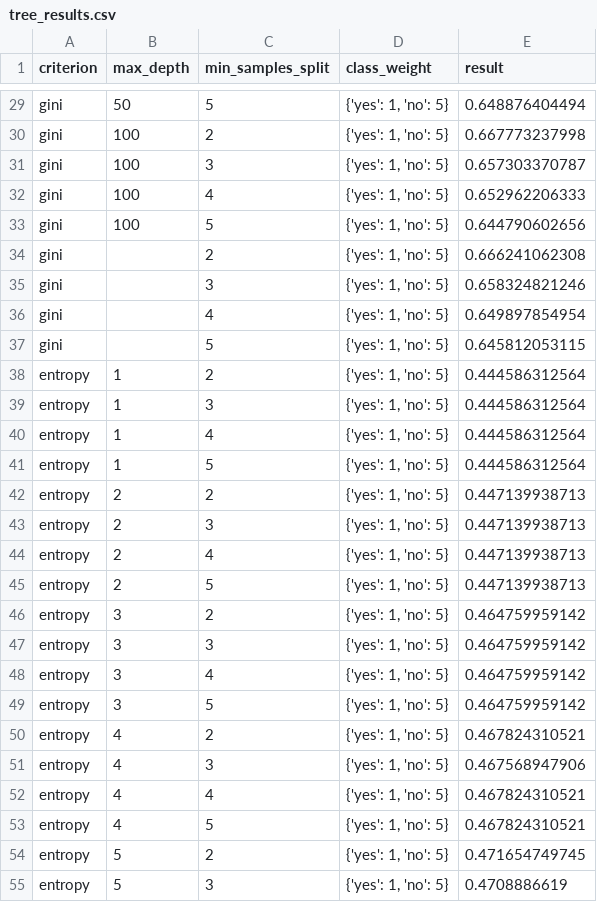
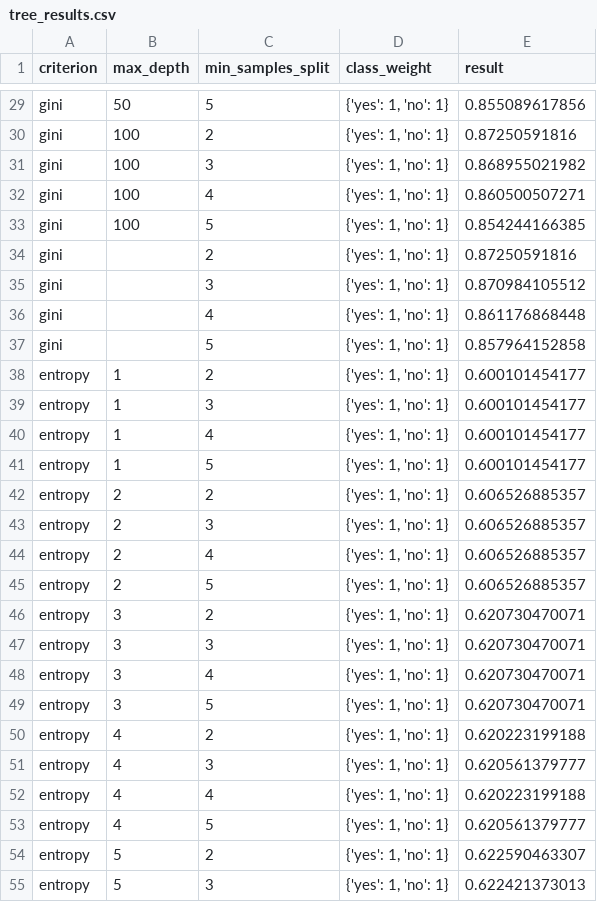
Before and after one commit to yOoMarvin/movie-mining, a CSV file: src/model/tree_results.csv, drawn as a sheet; only a part is shown, gaps mark what is left out; the diff covers the shown part only; the diff names each change by its address in the sheet, - before the commit and + after, or states it on an @@ line.

```diff
--- a/src/model/tree_results.csv
+++ b/src/model/tree_results.csv
-D29:D55 (class_weight): {'yes': 1, 'no': 5}
+D29:D55 (class_weight): {'yes': 1, 'no': 1}
-E29 (result): 0.648876404494
+E29 (result): 0.855089617856
-E30 (result): 0.667773237998
+E30 (result): 0.87250591816
-E31 (result): 0.657303370787
+E31 (result): 0.868955021982
-E32 (result): 0.652962206333
+E32 (result): 0.860500507271
-E33 (result): 0.644790602656
+E33 (result): 0.854244166385
-E34 (result): 0.666241062308
+E34 (result): 0.87250591816
-E35 (result): 0.658324821246
+E35 (result): 0.870984105512
-E36 (result): 0.649897854954
+E36 (result): 0.861176868448
-E37 (result): 0.645812053115
+E37 (result): 0.857964152858
-E38:E41 (result): 0.444586312564
+E38:E41 (result): 0.600101454177
-E42:E45 (result): 0.447139938713
+E42:E45 (result): 0.606526885357
-E46:E49 (result): 0.464759959142
+E46:E49 (result): 0.620730470071
-E50 (result): 0.467824310521
+E50 (result): 0.620223199188
-E51 (result): 0.467568947906
+E51 (result): 0.620561379777
-E52 (result): 0.467824310521
+E52 (result): 0.620223199188
-E53 (result): 0.467824310521
+E53 (result): 0.620561379777
-E54 (result): 0.471654749745
+E54 (result): 0.622590463307
-E55 (result): 0.4708886619
+E55 (result): 0.622421373013
```
Also changed, not shown: 90 edited cells elsewhere in this file, 4 other files.
